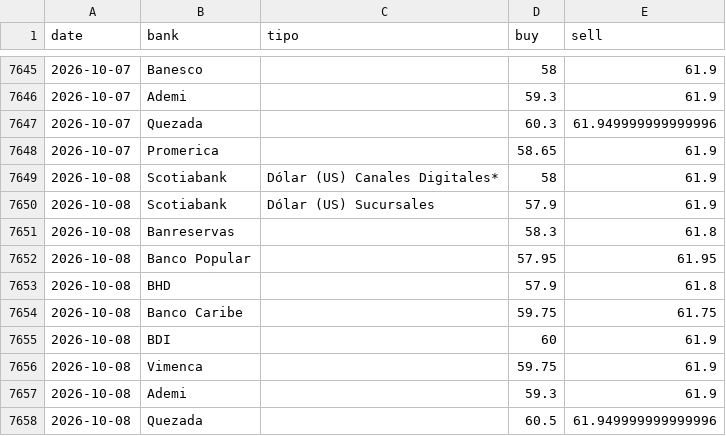
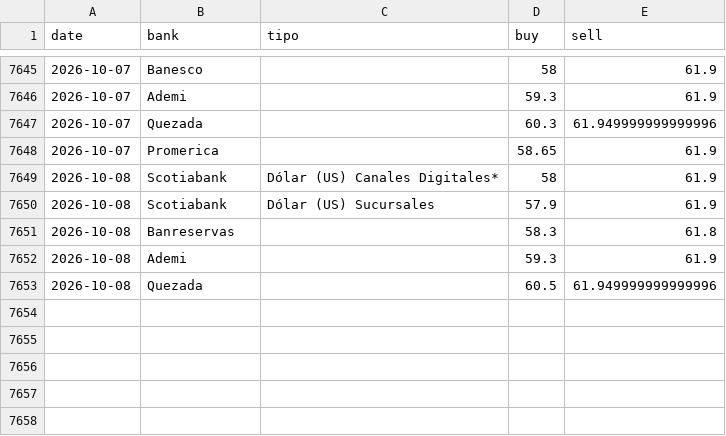
Before and after one commit to emilarmando03/webscraping-tc2, a CSV file: data/from_banks/_historico_from_banks.csv, drawn as a sheet; only a part is shown, gaps mark what is left out; the diff names each change by its address in the sheet, - before the commit and + after, or states it on an @@ line.

```diff
--- a/data/from_banks/_historico_from_banks.csv
+++ b/data/from_banks/_historico_from_banks.csv
-row 7652: 2026-10-08 | Banco Popular |  | 57.95 | 61.95
-row 7653: 2026-10-08 | BHD |  | 57.9 | 61.8
-row 7654: 2026-10-08 | Banco Caribe |  | 59.75 | 61.75
-row 7655: 2026-10-08 | BDI |  | 60 | 61.9
-row 7656: 2026-10-08 | Vimenca |  | 59.75 | 61.9
```
Also changed, not shown: data/from_banks/csv/2026-10-08.csv, data/infodolar/_historico_infodolar.csv, 7 other files.
